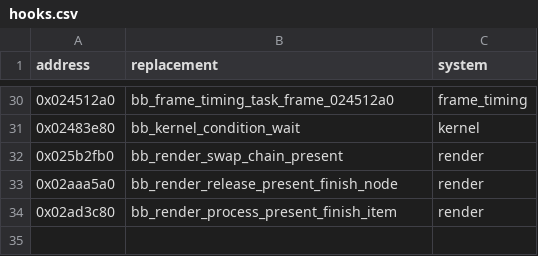
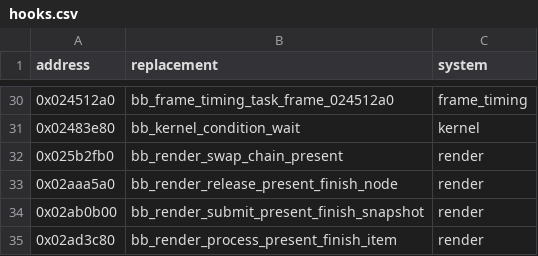
Before and after one commit to evill33t/Paleblood, a CSV file: game/hooks.csv, drawn as a sheet; only a part is shown, gaps mark what is left out; the diff names each change by its address in the sheet, - before the commit and + after, or states it on an @@ line.

```diff
--- a/game/hooks.csv
+++ b/game/hooks.csv
+row 34: 0x02ab0b00 | bb_render_submit_present_finish_snapshot | render
```
Also changed, not shown: symbols/functions.csv, 5 other files.
